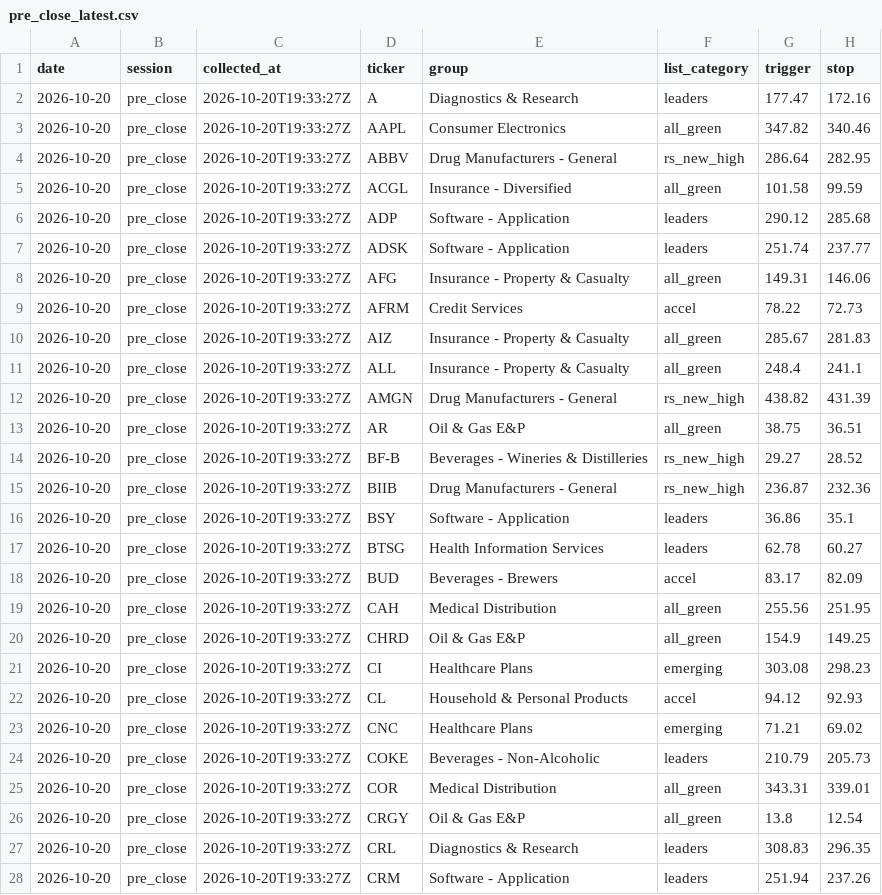
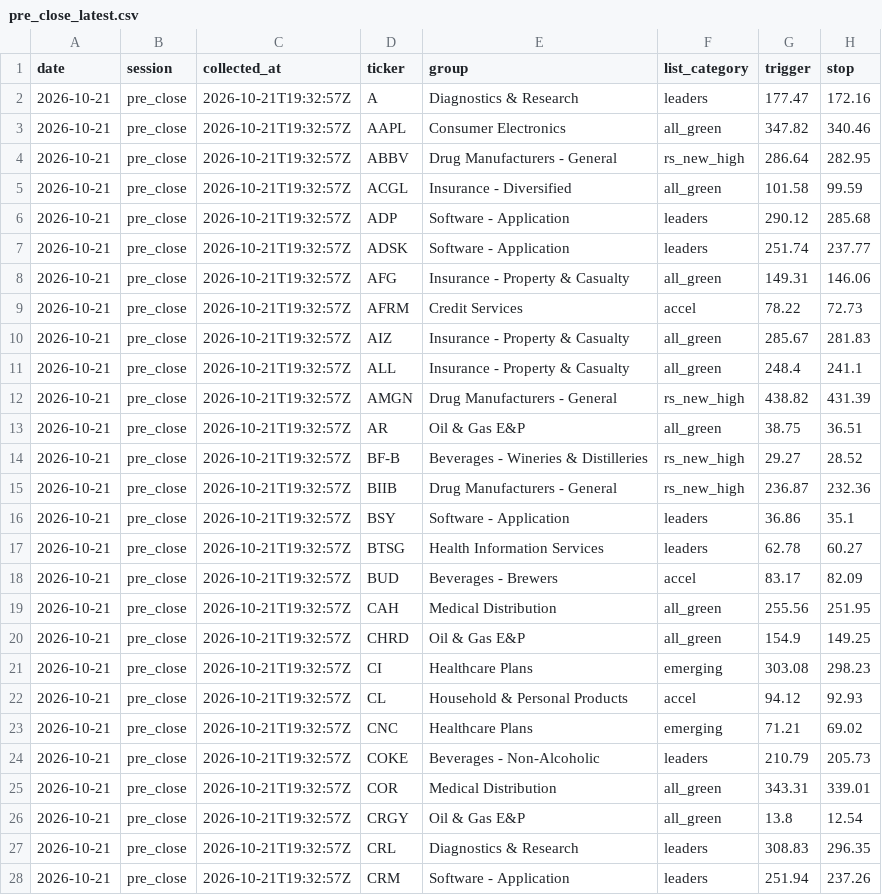
Before and after one commit to clarencelam2000/finviz-groups-tracker, a CSV file: data/picks/sessions/pre_close_latest.csv, drawn as a sheet; only a part is shown; the diff covers the shown part only; the diff names each change by its address in the sheet, - before the commit and + after, or states it on an @@ line.

```diff
--- a/data/picks/sessions/pre_close_latest.csv
+++ b/data/picks/sessions/pre_close_latest.csv
-A2:A28 (date): 2026-10-20
+A2:A28 (date): 2026-10-21
-C2:C28 (collected_at): 2026-10-20T19:33:27Z
+C2:C28 (collected_at): 2026-10-21T19:32:57Z
```
Also changed, not shown: 146 edited cells elsewhere in this file, 1 other file.
